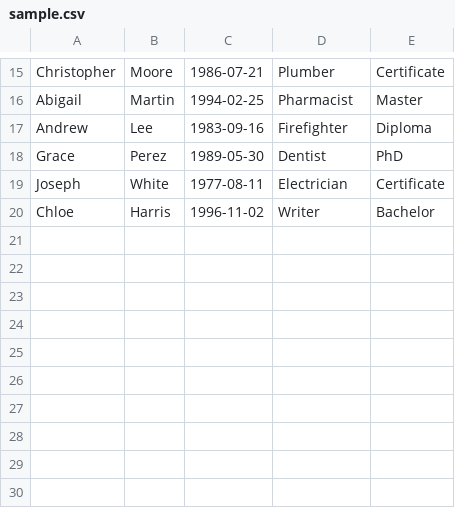
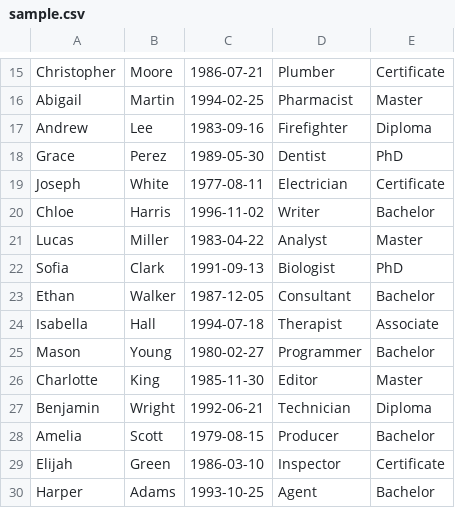
Before and after one commit to antonionoca1/cobol-experiments, a CSV file: file-handling/sample.csv, drawn as a sheet; only a part is shown, gaps mark what is left out; the diff names each change by its address in the sheet, - before the commit and + after, or states it on an @@ line.

```diff
--- a/file-handling/sample.csv
+++ b/file-handling/sample.csv
+row 21: Lucas | Miller | 1983-04-22 | Analyst | Master
+row 22: Sofia | Clark | 1991-09-13 | Biologist | PhD
+row 23: Ethan | Walker | 1987-12-05 | Consultant | Bachelor
+row 24: Isabella | Hall | 1994-07-18 | Therapist | Associate
+row 25: Mason | Young | 1980-02-27 | Programmer | Bachelor
+row 26: Charlotte | King | 1985-11-30 | Editor | Master
+row 27: Benjamin | Wright | 1992-06-21 | Technician | Diploma
+row 28: Amelia | Scott | 1979-08-15 | Producer | Bachelor
+row 29: Elijah | Green | 1986-03-10 | Inspector | Certificate
+row 30: Harper | Adams | 1993-10-25 | Agent | Bachelor
```
Also changed, not shown: 3 other files.
